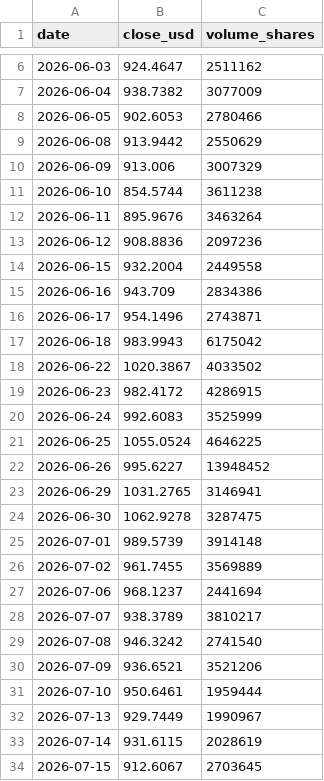
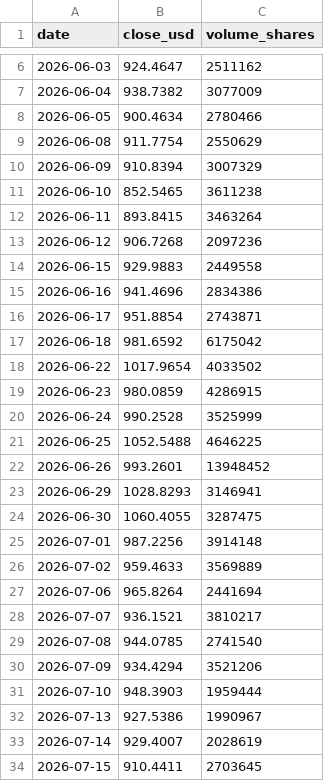
Before and after one commit to insuking/krx-prebreakout-radar, a CSV file: site/us_radar/CAT.csv, drawn as a sheet; only a part is shown, gaps mark what is left out; the diff covers the shown part only.

```diff
--- a/site/us_radar/CAT.csv
+++ b/site/us_radar/CAT.csv
@@ -7,28 +7,28 @@
 2026-06-04,938.7382,3077009
-2026-06-05,902.6053,2780466
-2026-06-08,913.9442,2550629
-2026-06-09,913.006,3007329
-2026-06-10,854.5744,3611238
-2026-06-11,895.9676,3463264
-2026-06-12,908.8836,2097236
-2026-06-15,932.2004,2449558
-2026-06-16,943.709,2834386
-2026-06-17,954.1496,2743871
-2026-06-18,983.9943,6175042
-2026-06-22,1020.3867,4033502
-2026-06-23,982.4172,4286915
-2026-06-24,992.6083,3525999
-2026-06-25,1055.0524,4646225
-2026-06-26,995.6227,13948452
-2026-06-29,1031.2765,3146941
-2026-06-30,1062.9278,3287475
-2026-07-01,989.5739,3914148
-2026-07-02,961.7455,3569889
-2026-07-06,968.1237,2441694
-2026-07-07,938.3789,3810217
-2026-07-08,946.3242,2741540
-2026-07-09,936.6521,3521206
-2026-07-10,950.6461,1959444
-2026-07-13,929.7449,1990967
-2026-07-14,931.6115,2028619
-2026-07-15,912.6067,2703645
+2026-06-05,900.4634,2780466
+2026-06-08,911.7754,2550629
+2026-06-09,910.8394,3007329
+2026-06-10,852.5465,3611238
+2026-06-11,893.8415,3463264
+2026-06-12,906.7268,2097236
+2026-06-15,929.9883,2449558
+2026-06-16,941.4696,2834386
+2026-06-17,951.8854,2743871
+2026-06-18,981.6592,6175042
+2026-06-22,1017.9654,4033502
+2026-06-23,980.0859,4286915
+2026-06-24,990.2528,3525999
+2026-06-25,1052.5488,4646225
+2026-06-26,993.2601,13948452
+2026-06-29,1028.8293,3146941
+2026-06-30,1060.4055,3287475
+2026-07-01,987.2256,3914148
+2026-07-02,959.4633,3569889
+2026-07-06,965.8264,2441694
+2026-07-07,936.1521,3810217
+2026-07-08,944.0785,2741540
+2026-07-09,934.4294,3521206
+2026-07-10,948.3903,1959444
+2026-07-13,927.5386,1990967
+2026-07-14,929.4007,2028619
+2026-07-15,910.4411,2703645
```
Also changed, not shown: 1 added row and 71 edited cells elsewhere in this file, site/us_radar/AAPL.csv, site/us_radar/AMD.csv, 24 other files.
